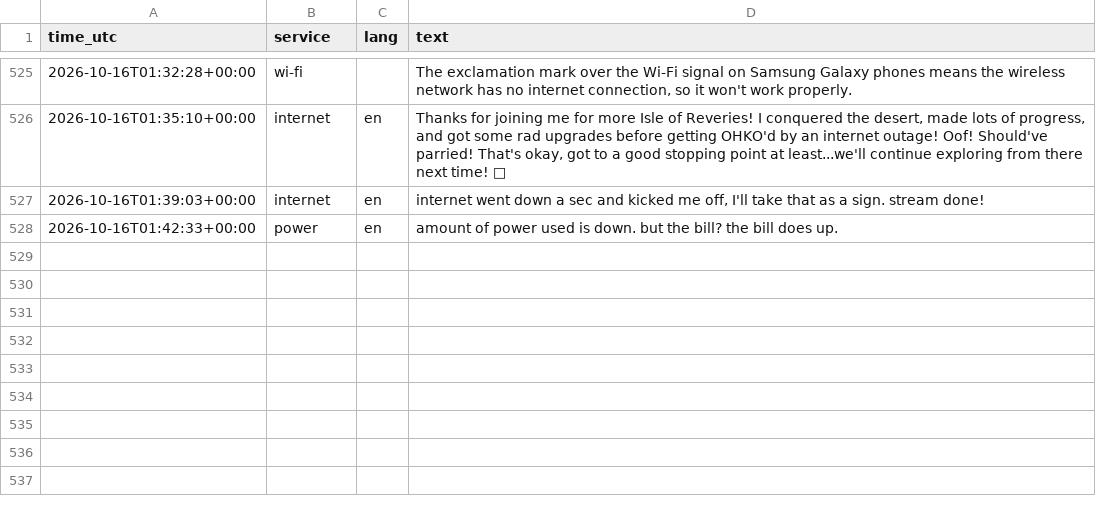
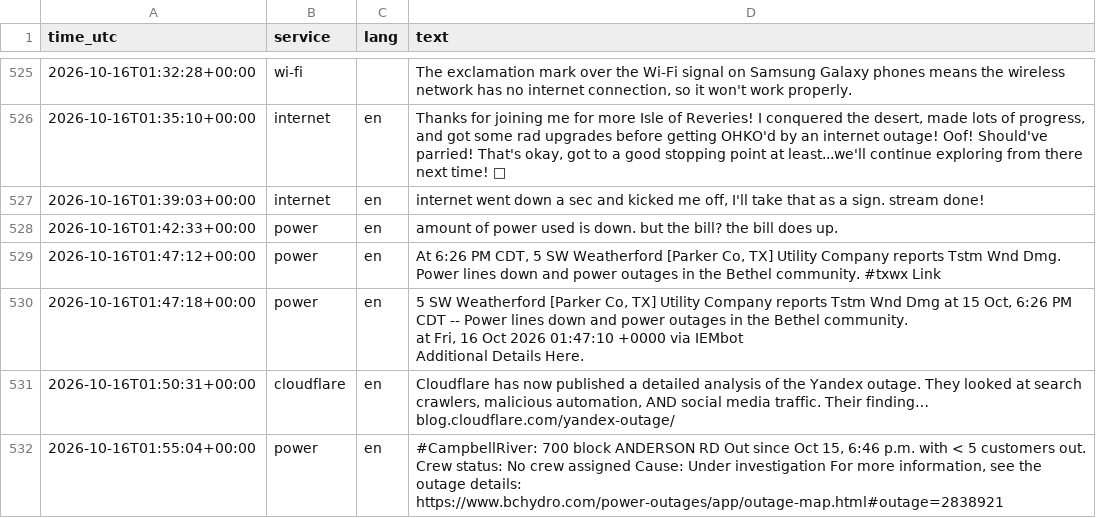
Before and after one commit to 8Y12N/ai4g-portfolio-Yazan_Nemo, a CSV file: Term 1/Week 6/hackathon/data/posts.csv, drawn as a sheet; only a part is shown, gaps mark what is left out; ↵ is a line break in a cell; the diff names each change by its address in the sheet, - before the commit and + after, or states it on an @@ line.

```diff
--- a/Term 1/Week 6/hackathon/data/posts.csv
+++ b/Term 1/Week 6/hackathon/data/posts.csv
+row 529: 2026-10-16T01:47:12+00:00 | power | en | At 6:26 PM CDT, 5 SW Weatherford [Parker Co, TX] Utility Company reports Tstm Wnd Dmg. Power lines down and power outages in the Bethel community. #txwx Link
+row 530: 2026-10-16T01:47:18+00:00 | power | en | 5 SW Weatherford [Parker Co, TX] Utility Company reports Tstm Wnd Dmg at 15 Oct, 6:26 PM CDT -- Power lines down and power outages in the Bethel community. ↵ at Fri, 16 Oct 2026 01:47:10 +0000 via IEMbot ↵ Additional Details Here.
+row 531: 2026-10-16T01:50:31+00:00 | cloudflare | en | Cloudflare has now published a detailed analysis of the Yandex outage. They looked at search crawlers, malicious automation, AND social media traffic. Their finding… blog.cloudflare.com/yandex-outage/
+row 532: 2026-10-16T01:55:04+00:00 | power | en | #CampbellRiver: 700 block ANDERSON RD Out since Oct 15, 6:46 p.m. with < 5 customers out. Crew status: No crew assigned Cause: Under investigation For more information, see the outage details: https://www.bchydro.com/power-outages/app/outage-map.html#outage=2838921
```
Also changed, not shown: Term 1/Week 6/hackathon/data/sentiment.csv, 1 other file.
